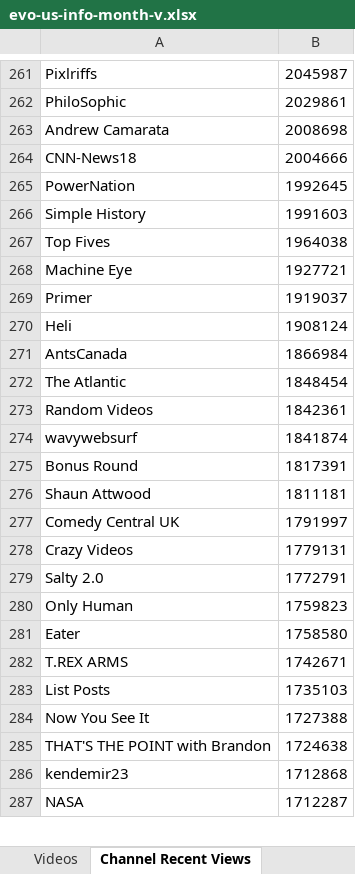
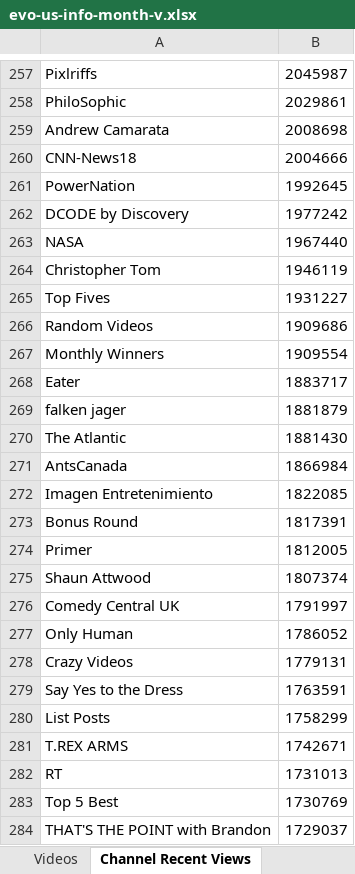
Before and after one commit to pnbt/youtube-transparency, an Excel workbook: app/assets/data/info/evo-us-info-month-v.xlsx, sheet Channel Recent Views, drawn as a sheet; only a part is shown, gaps mark what is left out; values as stored, in another font and other column widths than the file's, no borders; removed rows and columns are numbered as before the commit, all else as after; the diff covers the shown part only; the diff names each change by its address in the sheet, - before the commit and + after, or states it on an @@ line.

```diff
--- a/app/assets/data/info/evo-us-info-month-v.xlsx (sheet Channel Recent Views)
+++ b/app/assets/data/info/evo-us-info-month-v.xlsx (sheet Channel Recent Views)
-row 266: Simple History | 1991603
+row 262: DCODE by Discovery | 1977242
+row 263: NASA | 1967440
+row 264: Christopher Tom | 1946119
-B265: 1964038
+B265: 1931227
-row 268: Machine Eye | 1927721
-row 269: Primer | 1919037
-row 270: Heli | 1908124
+row 266: Random Videos | 1909686
+row 267: Monthly Winners | 1909554
+row 268: Eater | 1883717
+row 269: falken jager | 1881879
+row 270: The Atlantic | 1881430
-row 272: The Atlantic | 1848454
-row 273: Random Videos | 1842361
-row 274: wavywebsurf | 1841874
+row 272: Imagen Entretenimiento | 1822085
+row 274: Primer | 1812005
-B275: 1811181
+B275: 1807374
+row 277: Only Human | 1786052
-row 279: Salty 2.0 | 1772791
-row 280: Only Human | 1759823
-row 281: Eater | 1758580
+row 279: Say Yes to the Dress | 1763591
+row 280: List Posts | 1758299
-row 283: List Posts | 1735103
-row 284: Now You See It | 1727388
+row 282: RT | 1731013
+row 283: Top 5 Best | 1730769
-B284: 1724638
+B284: 1729037
-row 286: kendemir23 | 1712868
-row 287: NASA | 1712287
```
Also changed, not shown: 429 added rows, 445 removed rows and 138 edited cells elsewhere in this sheet, sheet Videos, app/assets/data/info/evo-us-info-3days-r.xlsx, app/assets/data/info/evo-us-info-3days-v.xlsx, 13 other files.
